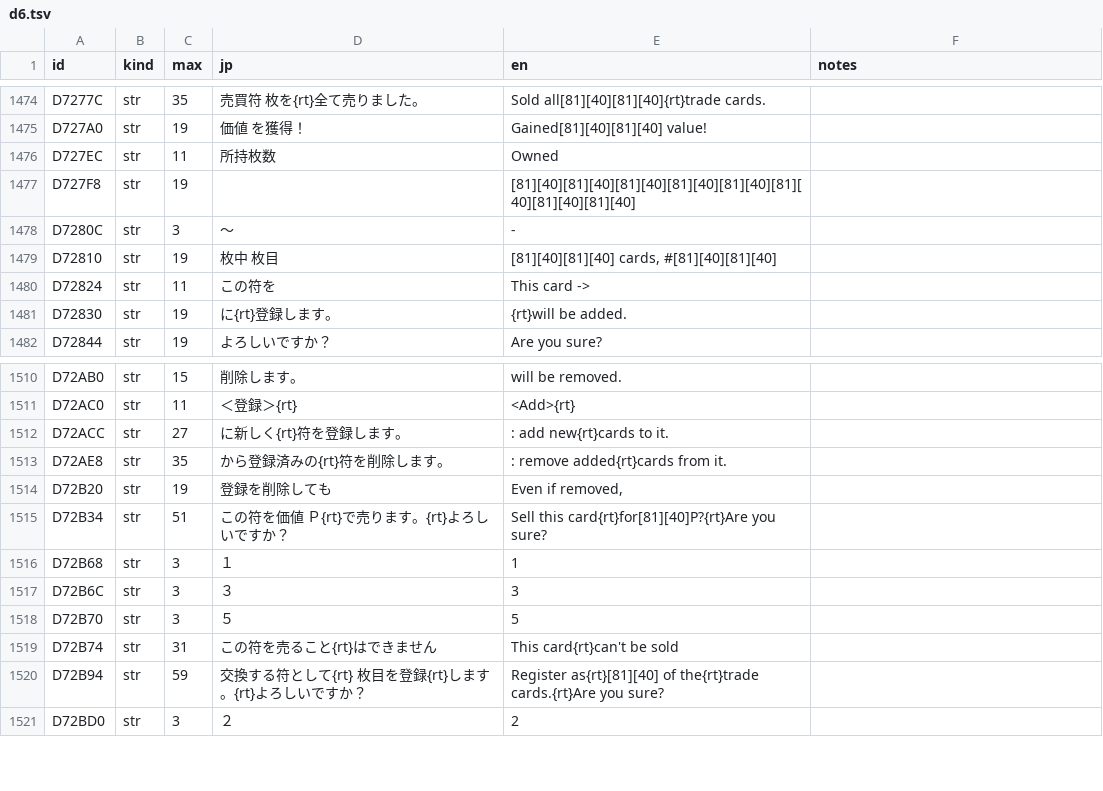
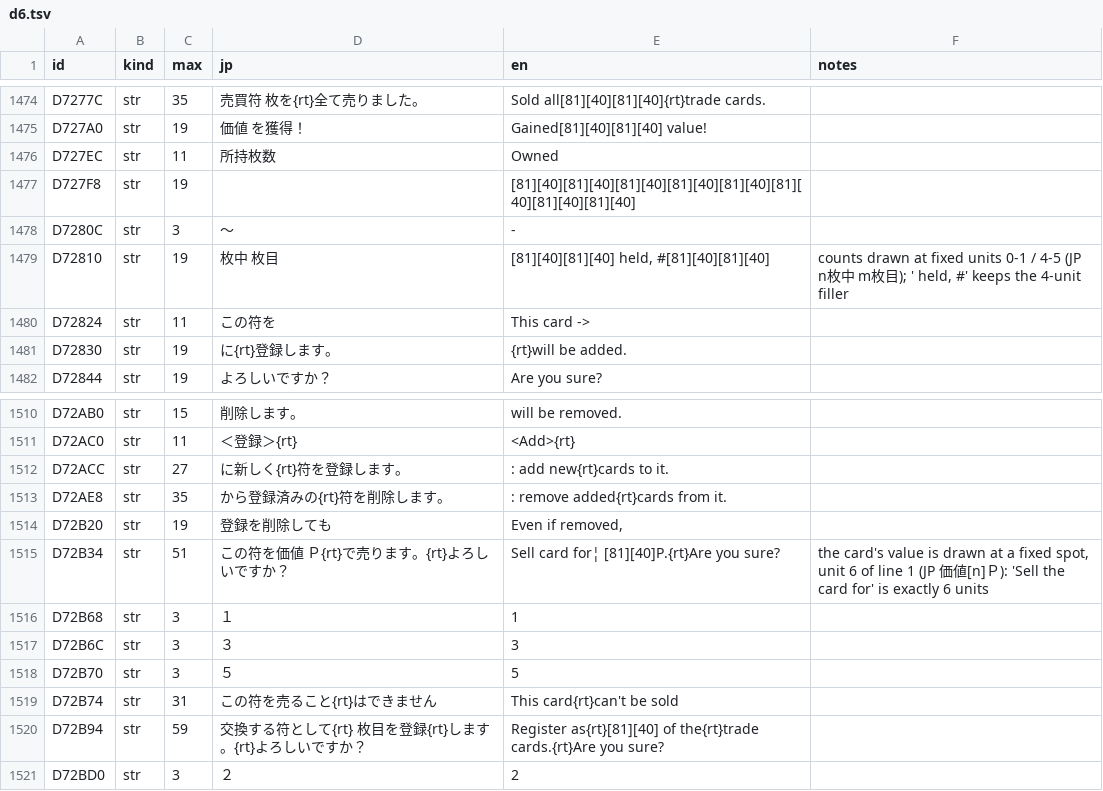
Before and after one commit to minhnhattonthat/tokyo-majin-gakuen-fuju-houroku-en, a TSV file: script/system/d6.tsv, drawn as a sheet; only a part is shown, gaps mark what is left out.

```diff
--- a/script/system/d6.tsv
+++ b/script/system/d6.tsv
@@ -1478,3 +1478,3 @@ D727F8	str	19	　　　　　　　　	[81][40][81][40][81][40][81][40][81][40][
 D7280C	str	3	～	-	
-D72810	str	19	　　枚中　　枚目	[81][40][81][40] cards, #[81][40][81][40]	
+D72810	str	19	　　枚中　　枚目	[81][40][81][40] held, #[81][40][81][40]	counts drawn at fixed units 0-1 / 4-5 (JP n枚中 m枚目); ' held, #' keeps the 4-unit filler
 D72824	str	11	この符を	This card -> 	
@@ -1514,3 +1514,3 @@ D72AE8	str	35	から登録済みの{rt}符を削除します。	: remove added{r
 D72B20	str	19	登録を削除しても	Even if removed,	
-D72B34	str	51	この符を価値　Ｐ{rt}で売ります。{rt}よろしいですか？	Sell this card{rt}for[81][40]P?{rt}Are you sure?	
+D72B34	str	51	この符を価値　Ｐ{rt}で売ります。{rt}よろしいですか？	Sell card for¦ [81][40]P.{rt}Are you sure?	the card's value is drawn at a fixed spot, unit 6 of line 1 (JP 価値[n]Ｐ): 'Sell the card for' is exactly 6 units
 D72B68	str	3	１	1	
```
Also changed, not shown: 2 other files.
